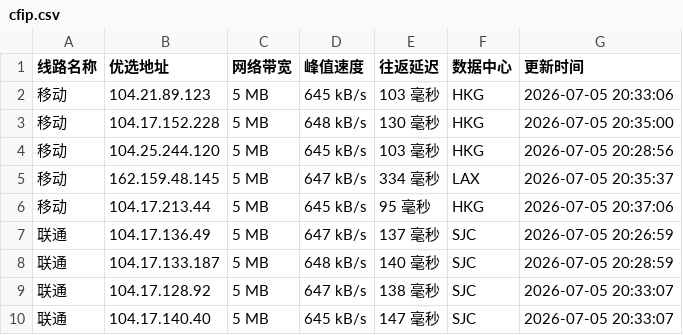
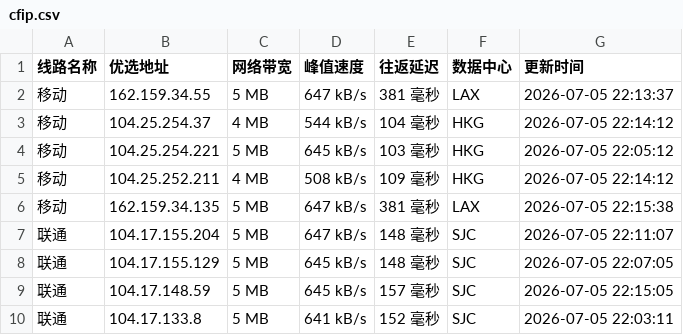
Before and after one commit to 748171997rui-afk/cfipyx, a CSV file: cfip.csv, drawn as a sheet; only a part is shown; the diff covers the shown part only.

```diff
--- a/cfip.csv
+++ b/cfip.csv
@@ -1,10 +1,10 @@
 线路名称,优选地址,网络带宽,峰值速度,往返延迟,数据中心,更新时间
-移动,104.21.89.123,5 MB,645 kB/s,103 毫秒,HKG,2026-07-05 20:33:06
-移动,104.17.152.228,5 MB,648 kB/s,130 毫秒,HKG,2026-07-05 20:35:00
-移动,104.25.244.120,5 MB,645 kB/s,103 毫秒,HKG,2026-07-05 20:28:56
-移动,162.159.48.145,5 MB,647 kB/s,334 毫秒,LAX,2026-07-05 20:35:37
-移动,104.17.213.44,5 MB,645 kB/s,95 毫秒,HKG,2026-07-05 20:37:06
-联通,104.17.136.49,5 MB,647 kB/s,137 毫秒,SJC,2026-07-05 20:26:59
-联通,104.17.133.187,5 MB,648 kB/s,140 毫秒,SJC,2026-07-05 20:28:59
-联通,104.17.128.92,5 MB,647 kB/s,138 毫秒,SJC,2026-07-05 20:33:07
-联通,104.17.140.40,5 MB,645 kB/s,147 毫秒,SJC,2026-07-05 20:33:07
+移动,162.159.34.55,5 MB,647 kB/s,381 毫秒,LAX,2026-07-05 22:13:37
+移动,104.25.254.37,4 MB,544 kB/s,104 毫秒,HKG,2026-07-05 22:14:12
+移动,104.25.254.221,5 MB,645 kB/s,103 毫秒,HKG,2026-07-05 22:05:12
+移动,104.25.252.211,4 MB,508 kB/s,109 毫秒,HKG,2026-07-05 22:14:12
+移动,162.159.34.135,5 MB,647 kB/s,381 毫秒,LAX,2026-07-05 22:15:38
+联通,104.17.155.204,5 MB,647 kB/s,148 毫秒,SJC,2026-07-05 22:11:07
+联通,104.17.155.129,5 MB,645 kB/s,148 毫秒,SJC,2026-07-05 22:07:05
+联通,104.17.148.59,5 MB,645 kB/s,157 毫秒,SJC,2026-07-05 22:15:05
+联通,104.17.133.8,5 MB,641 kB/s,152 毫秒,SJC,2026-07-05 22:03:11
```
Also changed, not shown: 19 edited cells elsewhere in this file, 1 other file.
